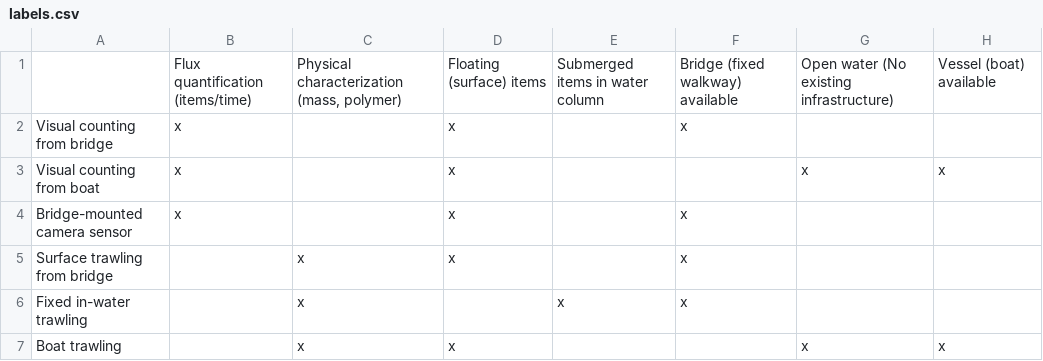
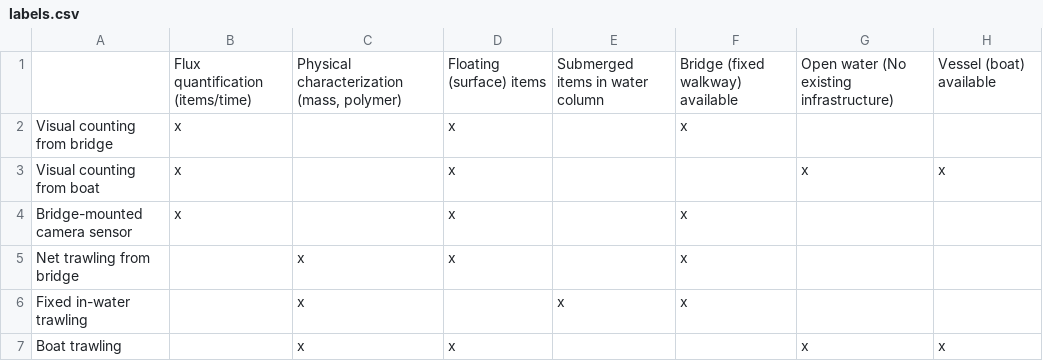
Before and after one commit to thivanlekhoa/plastic-monitoring-tools, a CSV file: labels.csv, drawn as a sheet; only a part is shown; the diff names each change by its address in the sheet, - before the commit and + after, or states it on an @@ line.

Commit message:
Update labels.csv

```diff
--- a/labels.csv
+++ b/labels.csv
-A5: Surface trawling from bridge
+A5: Net trawling from bridge
```
